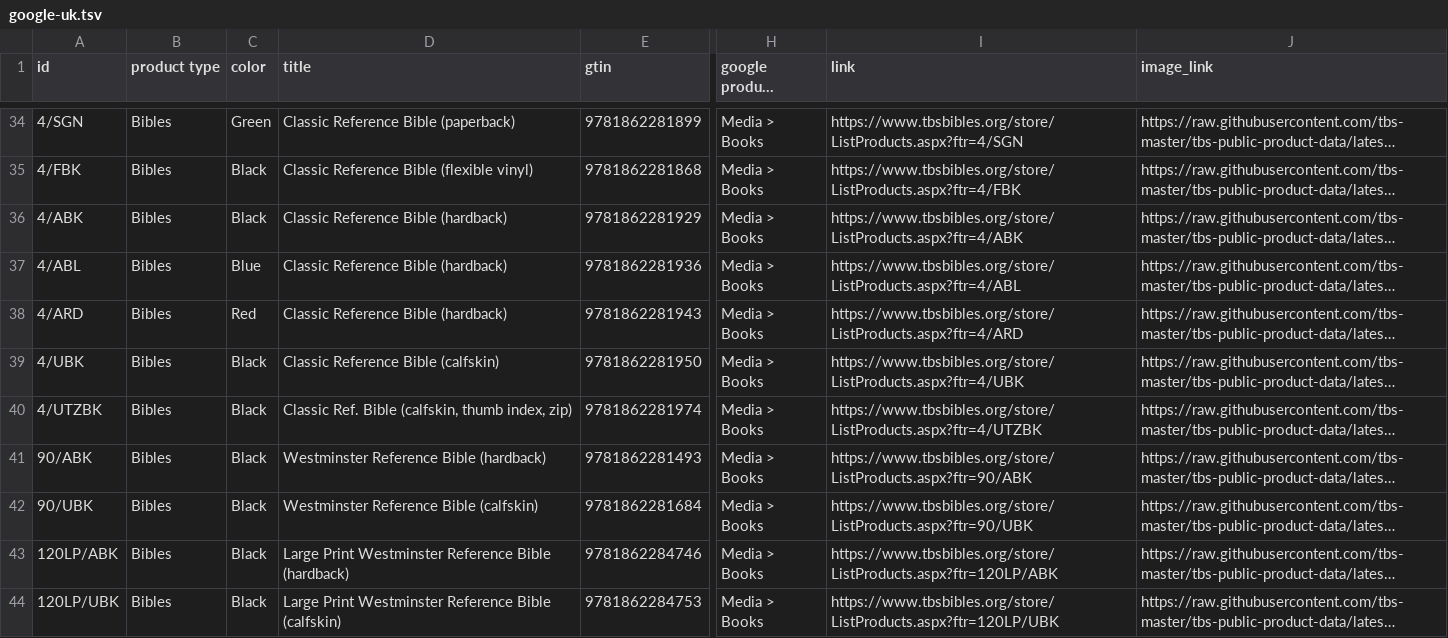
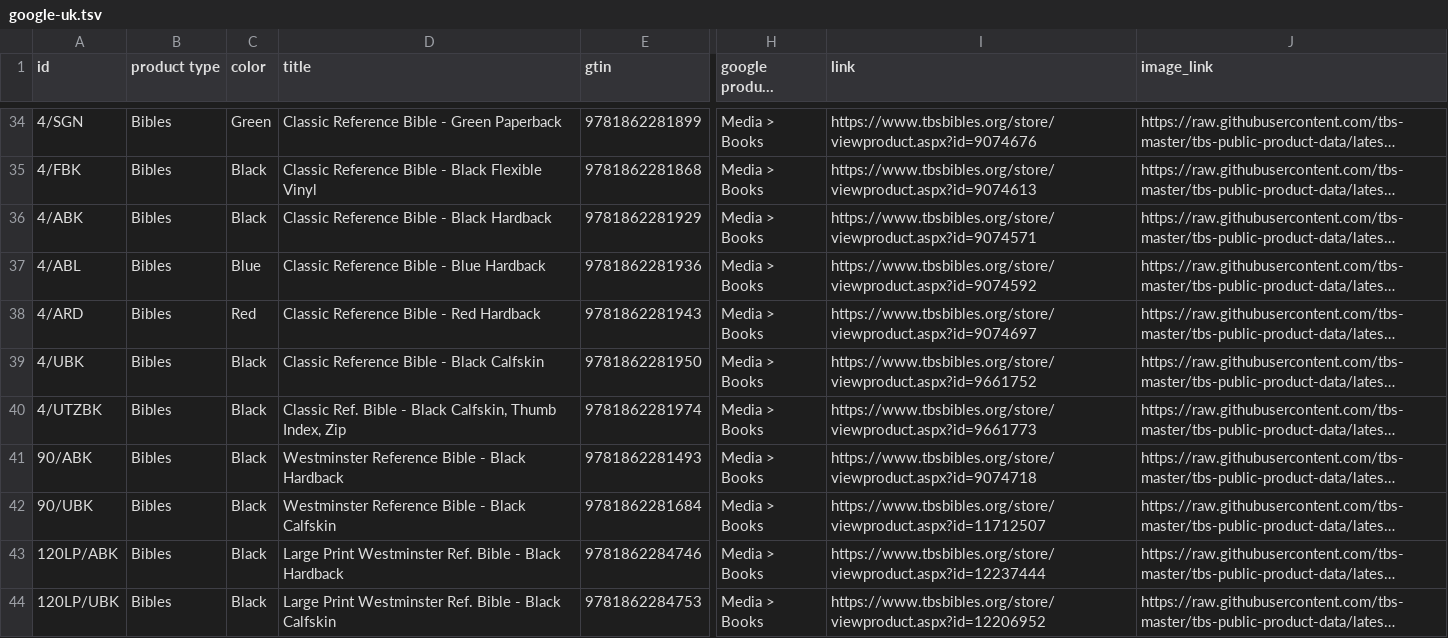
Before and after one commit to tbs-master/tbs-public-product-data, a TSV file: google-uk.tsv, drawn as a sheet; only a part is shown, gaps mark what is left out; long unchanged cells end in …; the diff covers the shown part only; the diff names each change by its address in the sheet, - before the commit and + after, or states it on an @@ line.

```diff
--- a/google-uk.tsv
+++ b/google-uk.tsv
-D34 (title): Classic Reference Bible (paperback)
+D34 (title): Classic Reference Bible - Green Paperback
-I34 (link): https://www.tbsbibles.org/store/ListProducts.aspx?ftr=4/SGN
+I34 (link): https://www.tbsbibles.org/store/viewproduct.aspx?id=9074676
-D35 (title): Classic Reference Bible (flexible vinyl)
+D35 (title): Classic Reference Bible - Black Flexible Vinyl
-I35 (link): https://www.tbsbibles.org/store/ListProducts.aspx?ftr=4/FBK
+I35 (link): https://www.tbsbibles.org/store/viewproduct.aspx?id=9074613
-D36 (title): Classic Reference Bible (hardback)
+D36 (title): Classic Reference Bible - Black Hardback
-I36 (link): https://www.tbsbibles.org/store/ListProducts.aspx?ftr=4/ABK
+I36 (link): https://www.tbsbibles.org/store/viewproduct.aspx?id=9074571
-D37 (title): Classic Reference Bible (hardback)
+D37 (title): Classic Reference Bible - Blue Hardback
-I37 (link): https://www.tbsbibles.org/store/ListProducts.aspx?ftr=4/ABL
+I37 (link): https://www.tbsbibles.org/store/viewproduct.aspx?id=9074592
-D38 (title): Classic Reference Bible (hardback)
+D38 (title): Classic Reference Bible - Red Hardback
-I38 (link): https://www.tbsbibles.org/store/ListProducts.aspx?ftr=4/ARD
+I38 (link): https://www.tbsbibles.org/store/viewproduct.aspx?id=9074697
-D39 (title): Classic Reference Bible (calfskin)
+D39 (title): Classic Reference Bible - Black Calfskin
-I39 (link): https://www.tbsbibles.org/store/ListProducts.aspx?ftr=4/UBK
+I39 (link): https://www.tbsbibles.org/store/viewproduct.aspx?id=9661752
-D40 (title): …Ref. Bible (calfskin, thumb index, zip)
+D40 (title): …Ref. Bible - Black Calfskin, Thumb Index, Zip
-I40 (link): https://www.tbsbibles.org/store/ListProducts.aspx?ftr=4/UTZBK
+I40 (link): https://www.tbsbibles.org/store/viewproduct.aspx?id=9661773
-D41 (title): Westminster Reference Bible (hardback)
+D41 (title): Westminster Reference Bible - Black Hardback
-I41 (link): https://www.tbsbibles.org/store/ListProducts.aspx?ftr=90/ABK
+I41 (link): https://www.tbsbibles.org/store/viewproduct.aspx?id=9074718
-D42 (title): Westminster Reference Bible (calfskin)
+D42 (title): Westminster Reference Bible - Black Calfskin
-I42 (link): https://www.tbsbibles.org/store/ListProducts.aspx?ftr=90/UBK
+I42 (link): https://www.tbsbibles.org/store/viewproduct.aspx?id=11712507
-D43 (title): …Print Westminster Reference Bible (hardback)
+D43 (title): …Print Westminster Ref. Bible - Black Hardback
-I43 (link): https://www.tbsbibles.org/store/ListProducts.aspx?ftr=120LP/ABK
+I43 (link): https://www.tbsbibles.org/store/viewproduct.aspx?id=12237444
-D44 (title): …Print Westminster Reference Bible (calfskin)
+D44 (title): …Print Westminster Ref. Bible - Black Calfskin
-I44 (link): https://www.tbsbibles.org/store/ListProducts.aspx?ftr=120LP/UBK
+I44 (link): https://www.tbsbibles.org/store/viewproduct.aspx?id=12206952
```
Also changed, not shown: 64 edited cells elsewhere in this file, 2 other files.
